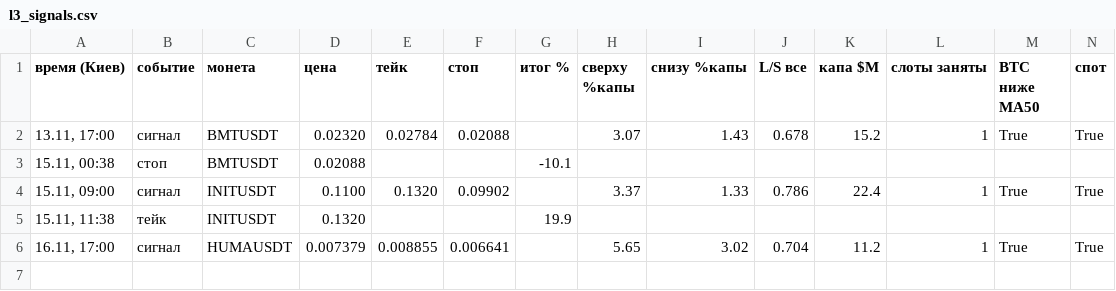
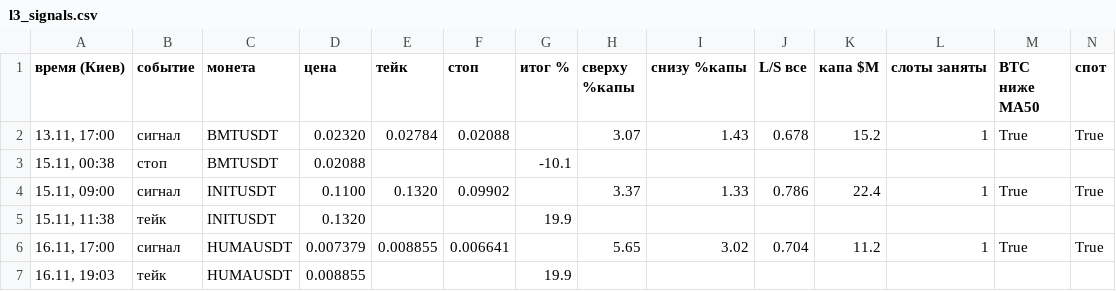
Before and after one commit to HelaPataki/delta-bot, a CSV file: l3_signals.csv, drawn as a sheet; only a part is shown; rows hold the shown columns only; the diff names each change by its address in the sheet, - before the commit and + after, or states it on an @@ line.

Commit message:
l3: state (полная проверка)

```diff
--- a/l3_signals.csv
+++ b/l3_signals.csv
+row 7: 16.11, 19:03 | тейк | HUMAUSDT | 0.008855 |  |  | 19.9
```
Also changed, not shown: 1 other file.
